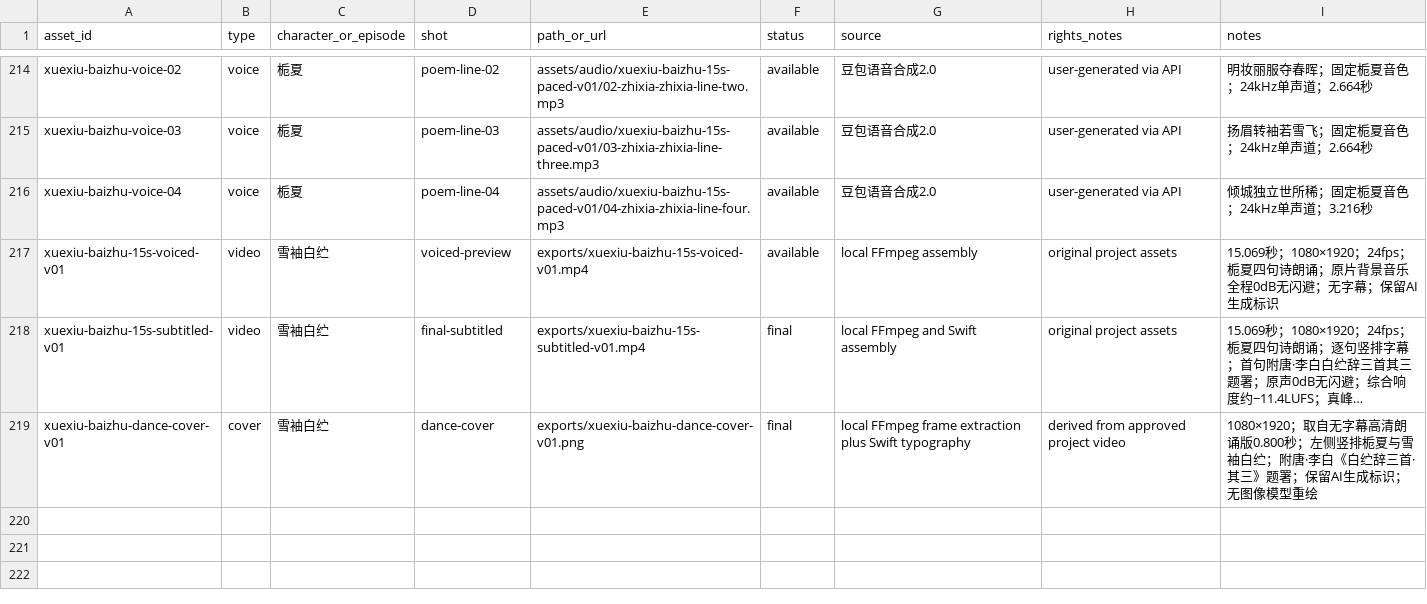
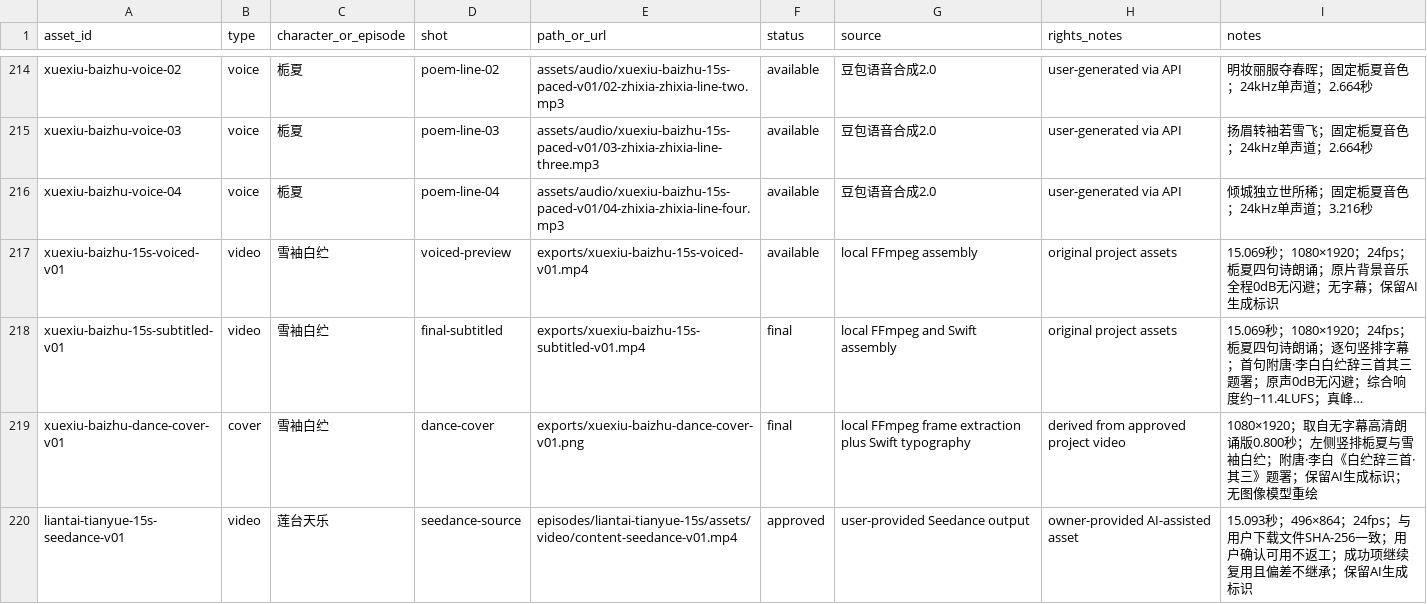
Before and after one commit to Yolo-0317/tools-workspace, a CSV file: zhixia-feihualing/assets/inventory.csv, drawn as a sheet; only a part is shown, gaps mark what is left out; long unchanged cells end in …; the diff names each change by its address in the sheet, - before the commit and + after, or states it on an @@ line.

```diff
--- a/zhixia-feihualing/assets/inventory.csv
+++ b/zhixia-feihualing/assets/inventory.csv
+row 220: liantai-tianyue-15s-seedance-v01 | video | 莲台天乐 | seedance-source | episodes/liantai-tianyue-15s/assets/video/content-seedance-v01.mp4 | approved | user-provided Seedance output | owner-provided AI-assisted asset | 15.093秒；496×864；24fps；与用户下载文件SHA-256一致；用户确认可用不返工；成功项继续复用且偏差不继承；保留AI生成标识
```
Also changed, not shown: 1 other file.
